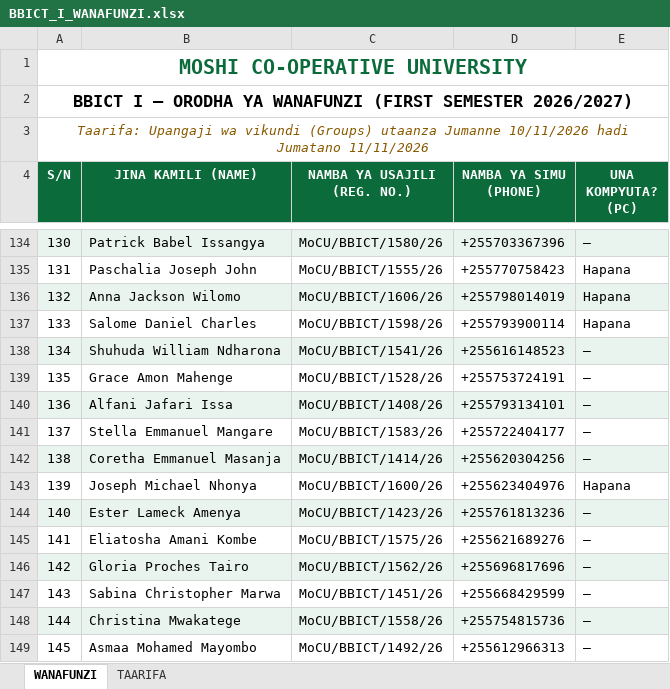
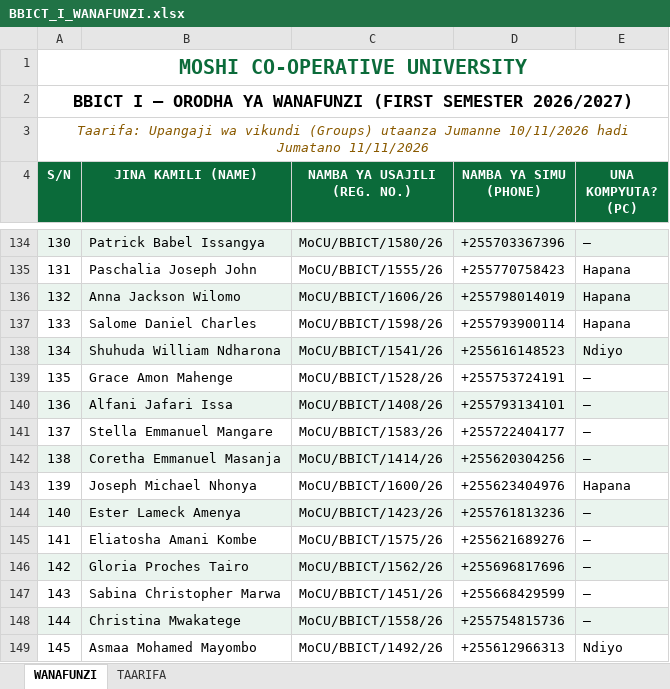
Before and after one commit to BBICT2026/BBICT-I, an Excel workbook: BBICT_I_WANAFUNZI.xlsx, sheet WANAFUNZI, drawn as a sheet; only a part is shown, gaps mark what is left out; values as stored, in another font and other column widths than the file's, no borders; the diff covers the shown part only; the diff names each change by its address in the sheet, - before the commit and + after, or states it on an @@ line.

```diff
--- a/BBICT_I_WANAFUNZI.xlsx (sheet WANAFUNZI)
+++ b/BBICT_I_WANAFUNZI.xlsx (sheet WANAFUNZI)
-E138 (UNA KOMPYUTA? (PC)): —
+E138 (UNA KOMPYUTA? (PC)): Ndiyo
-E149 (UNA KOMPYUTA? (PC)): —
+E149 (UNA KOMPYUTA? (PC)): Ndiyo
```
Also changed, not shown: 5 edited cells elsewhere in this sheet, 2 other files.
